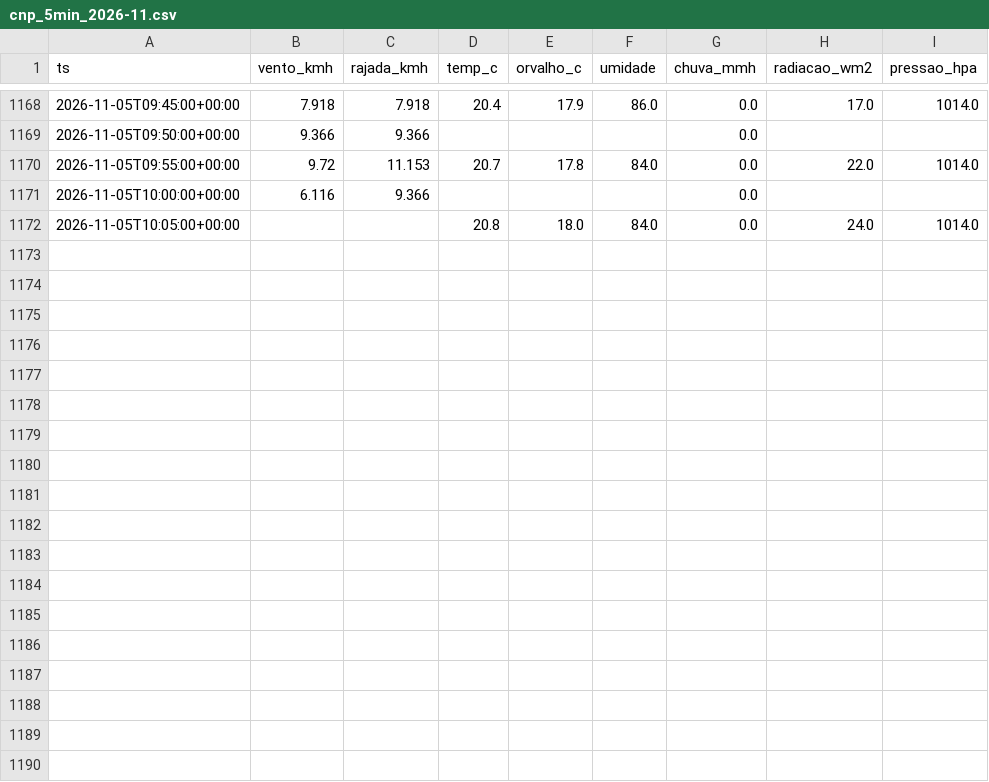
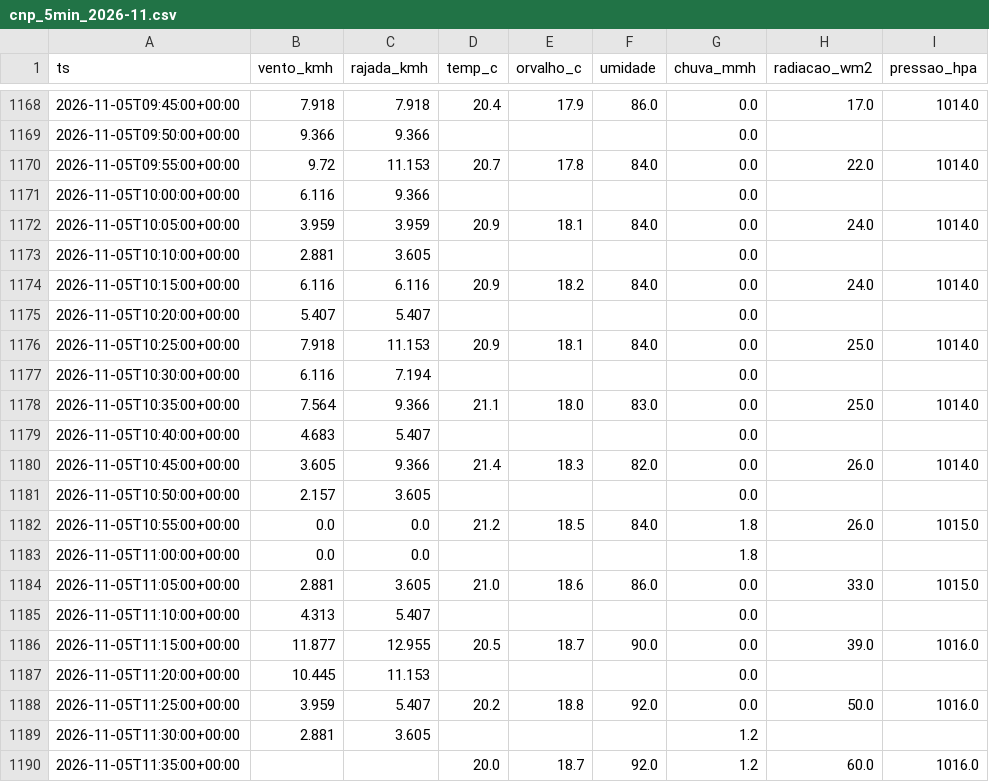
Before and after one commit to fernandoliveiraf-sudo/previsao-cnp-boituva, a CSV file: dados/cnp_5min_2026-11.csv, drawn as a sheet; only a part is shown, gaps mark what is left out.

```diff
--- a/dados/cnp_5min_2026-11.csv
+++ b/dados/cnp_5min_2026-11.csv
@@ -1171,2 +1171,20 @@ ts,vento_kmh,rajada_kmh,temp_c,orvalho_c,umidade,chuva_mmh,radiacao_wm2,pressao_
 2026-11-05T10:00:00+00:00,6.116,9.366,,,,0.0,,
-2026-11-05T10:05:00+00:00,,,20.8,18.0,84.0,0.0,24.0,1014.0
+2026-11-05T10:05:00+00:00,3.959,3.959,20.9,18.1,84.0,0.0,24.0,1014.0
+2026-11-05T10:10:00+00:00,2.881,3.605,,,,0.0,,
+2026-11-05T10:15:00+00:00,6.116,6.116,20.9,18.2,84.0,0.0,24.0,1014.0
+2026-11-05T10:20:00+00:00,5.407,5.407,,,,0.0,,
+2026-11-05T10:25:00+00:00,7.918,11.153,20.9,18.1,84.0,0.0,25.0,1014.0
+2026-11-05T10:30:00+00:00,6.116,7.194,,,,0.0,,
+2026-11-05T10:35:00+00:00,7.564,9.366,21.1,18.0,83.0,0.0,25.0,1014.0
+2026-11-05T10:40:00+00:00,4.683,5.407,,,,0.0,,
+2026-11-05T10:45:00+00:00,3.605,9.366,21.4,18.3,82.0,0.0,26.0,1014.0
+2026-11-05T10:50:00+00:00,2.157,3.605,,,,0.0,,
+2026-11-05T10:55:00+00:00,0.0,0.0,21.2,18.5,84.0,1.8,26.0,1015.0
+2026-11-05T11:00:00+00:00,0.0,0.0,,,,1.8,,
+2026-11-05T11:05:00+00:00,2.881,3.605,21.0,18.6,86.0,0.0,33.0,1015.0
+2026-11-05T11:10:00+00:00,4.313,5.407,,,,0.0,,
+2026-11-05T11:15:00+00:00,11.877,12.955,20.5,18.7,90.0,0.0,39.0,1016.0
+2026-11-05T11:20:00+00:00,10.445,11.153,,,,0.0,,
+2026-11-05T11:25:00+00:00,3.959,5.407,20.2,18.8,92.0,0.0,50.0,1016.0
+2026-11-05T11:30:00+00:00,2.881,3.605,,,,1.2,,
+2026-11-05T11:35:00+00:00,,,20.0,18.7,92.0,1.2,60.0,1016.0
```
Also changed, not shown: dados/cnp_horario.csv.
